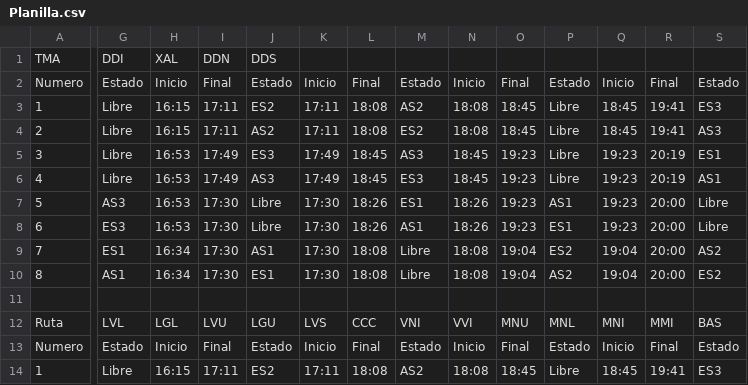
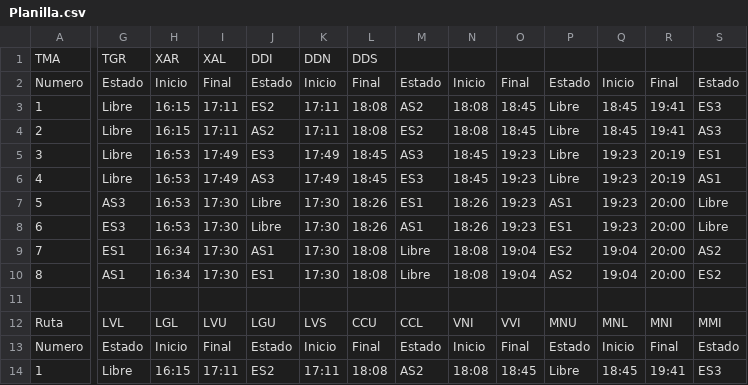
Before and after one commit to jtoledo1974/Planilla, a CSV file: Planilla.csv, drawn as a sheet; only a part is shown, gaps mark what is left out; the diff covers the shown part only; the diff names each change by its address in the sheet, - before the commit and + after, or states it on an @@ line.

Commit message:
New sectors TGR, XAR, CCL, CCU

```diff
--- a/Planilla.csv
+++ b/Planilla.csv
-G1: DDI
+G1: TGR
-H1: XAL
+H1: XAR
-I1: DDN
+I1: XAL
-J1: DDS
+J1: DDI
-K1: (empty)
+K1: DDN
-L1: (empty)
+L1: DDS
-L12: CCC
+L12: CCU
-M12: VNI
+M12: CCL
-N12: VVI
+N12: VNI
-O12: MNU
+O12: VVI
-P12: MNL
+P12: MNU
-Q12: MNI
+Q12: MNL
-R12: MMI
+R12: MNI
-S12: BAS
+S12: MMI
```
Also changed, not shown: 1 edited cell elsewhere in this file.
